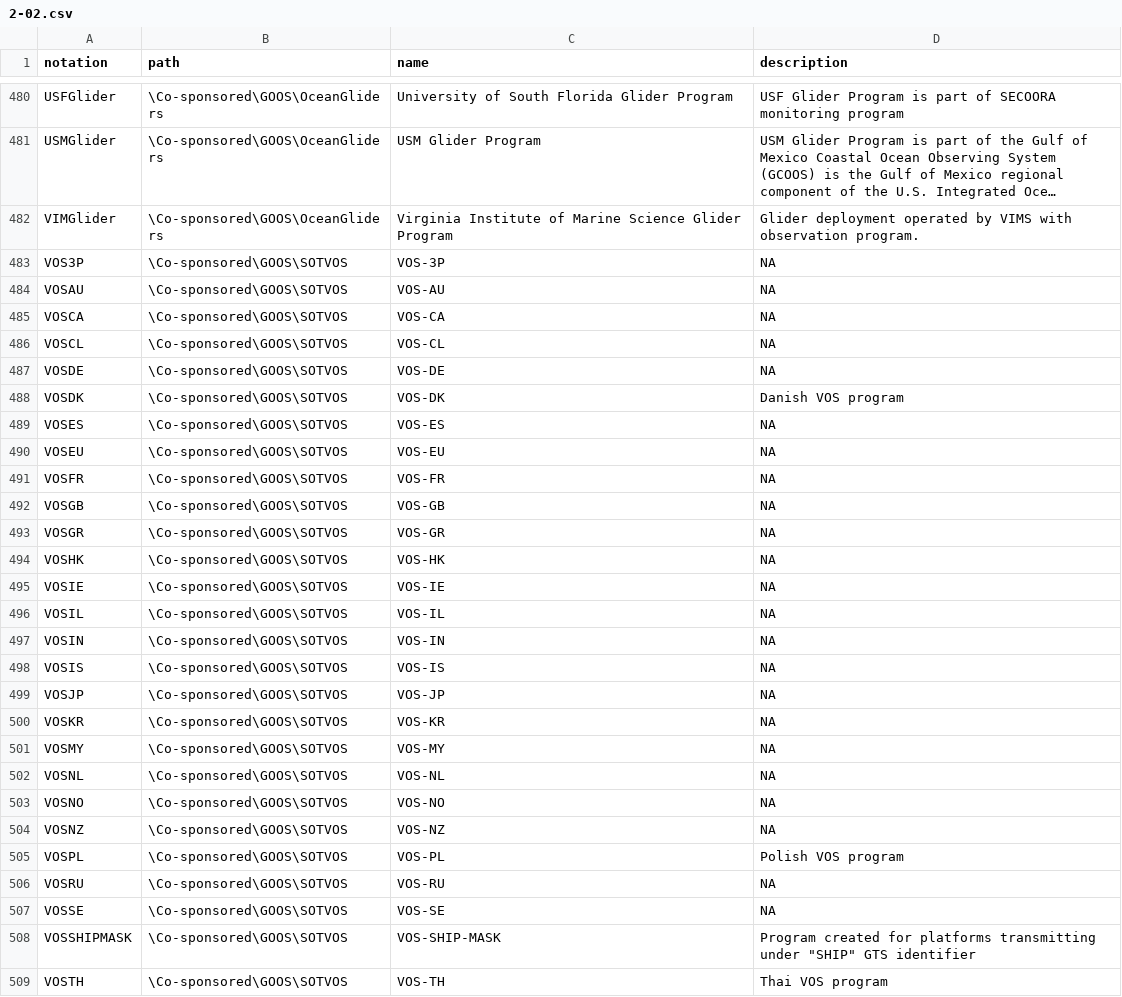
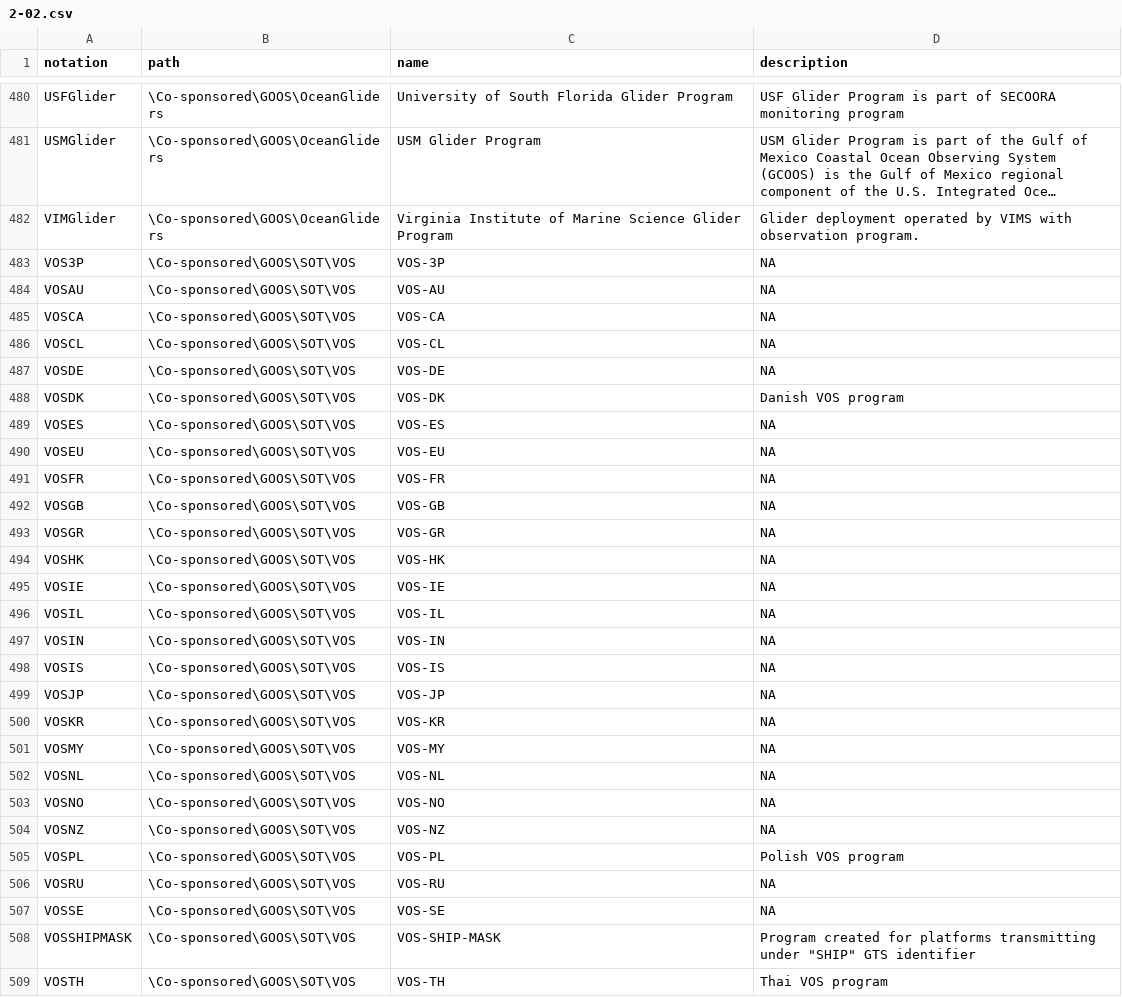
Before and after one commit to wmo-im/wmds, a CSV file: tables_en/2-02.csv, drawn as a sheet; only a part is shown, gaps mark what is left out; long unchanged cells end in …; the diff covers the shown part only; the diff names each change by its address in the sheet, - before the commit and + after, or states it on an @@ line.

Commit message:
fix typo

```diff
--- a/tables_en/2-02.csv
+++ b/tables_en/2-02.csv
-B483:B509 (path): \Co-sponsored\GOOS\SOTVOS
+B483:B509 (path): \Co-sponsored\GOOS\SOT\VOS
```
Also changed, not shown: 2 edited cells elsewhere in this file.
